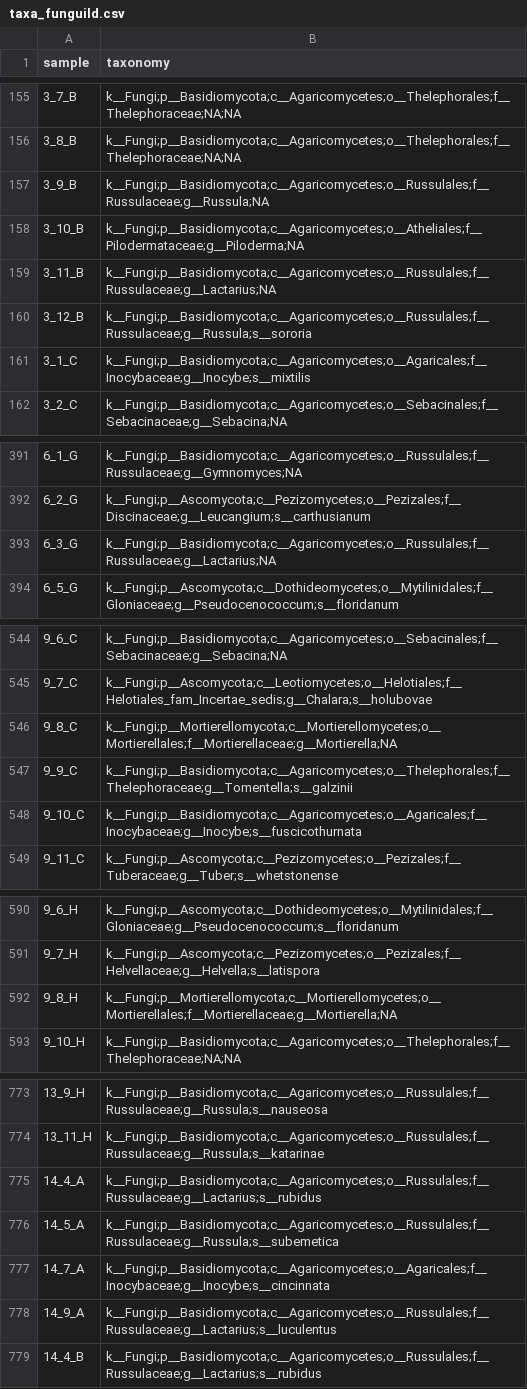
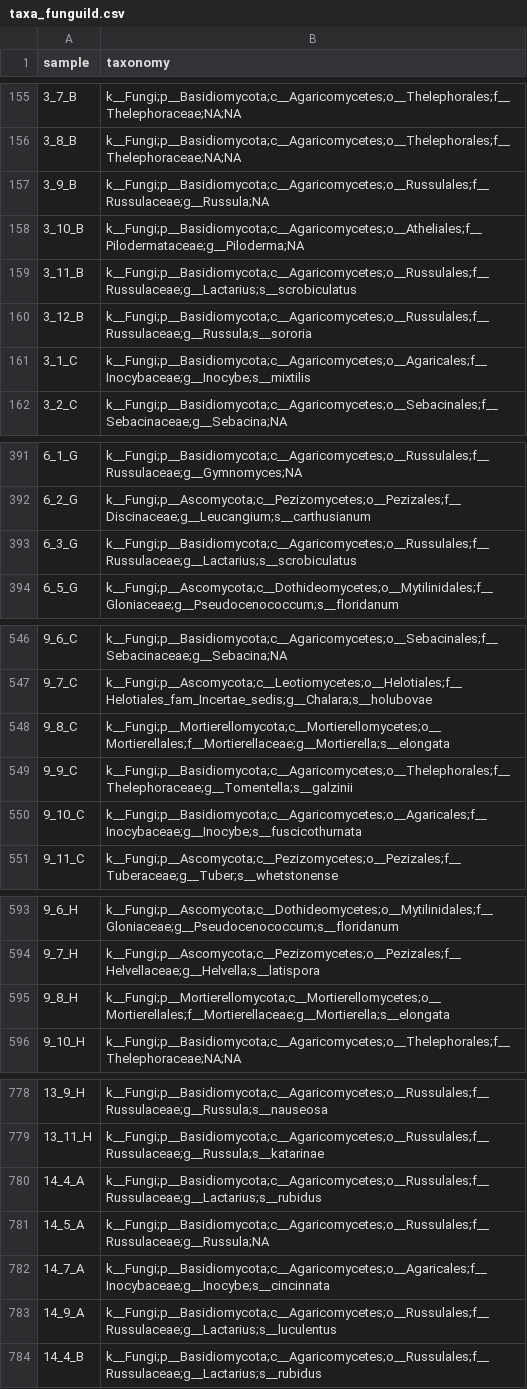
Before and after one commit to gaberunte/mbh, a CSV file: data/sanger_data/oct_2024/taxa_funguild.csv, drawn as a sheet; only a part is shown, gaps mark what is left out; the diff covers the shown part only.

```diff
--- a/data/sanger_data/oct_2024/taxa_funguild.csv
+++ b/data/sanger_data/oct_2024/taxa_funguild.csv
@@ -158,3 +158,3 @@ sample,taxonomy
 3_10_B,k__Fungi;p__Basidiomycota;c__Agaricomycetes;o__Atheliales;f__Pilodermataceae;g__Piloderma;NA
-3_11_B,k__Fungi;p__Basidiomycota;c__Agaricomycetes;o__Russulales;f__Russulaceae;g__Lactarius;NA
+3_11_B,k__Fungi;p__Basidiomycota;c__Agaricomycetes;o__Russulales;f__Russulaceae;g__Lactarius;s__scrobiculatus
 3_12_B,k__Fungi;p__Basidiomycota;c__Agaricomycetes;o__Russulales;f__Russulaceae;g__Russula;s__sororia
@@ -392,3 +392,3 @@ sample,taxonomy
 6_2_G,k__Fungi;p__Ascomycota;c__Pezizomycetes;o__Pezizales;f__Discinaceae;g__Leucangium;s__carthusianum
-6_3_G,k__Fungi;p__Basidiomycota;c__Agaricomycetes;o__Russulales;f__Russulaceae;g__Lactarius;NA
+6_3_G,k__Fungi;p__Basidiomycota;c__Agaricomycetes;o__Russulales;f__Russulaceae;g__Lactarius;s__scrobiculatus
 6_5_G,k__Fungi;p__Ascomycota;c__Dothideomycetes;o__Mytilinidales;f__Gloniaceae;g__Pseudocenococcum;s__floridanum
@@ -545,3 +547,3 @@ sample,taxonomy
 9_7_C,k__Fungi;p__Ascomycota;c__Leotiomycetes;o__Helotiales;f__Helotiales_fam_Incertae_sedis;g__Chalara;s__holubovae
-9_8_C,k__Fungi;p__Mortierellomycota;c__Mortierellomycetes;o__Mortierellales;f__Mortierellaceae;g__Mortierella;NA
+9_8_C,k__Fungi;p__Mortierellomycota;c__Mortierellomycetes;o__Mortierellales;f__Mortierellaceae;g__Mortierella;s__elongata
 9_9_C,k__Fungi;p__Basidiomycota;c__Agaricomycetes;o__Thelephorales;f__Thelephoraceae;g__Tomentella;s__galzinii
@@ -591,3 +594,3 @@ sample,taxonomy
 9_7_H,k__Fungi;p__Ascomycota;c__Pezizomycetes;o__Pezizales;f__Helvellaceae;g__Helvella;s__latispora
-9_8_H,k__Fungi;p__Mortierellomycota;c__Mortierellomycetes;o__Mortierellales;f__Mortierellaceae;g__Mortierella;NA
+9_8_H,k__Fungi;p__Mortierellomycota;c__Mortierellomycetes;o__Mortierellales;f__Mortierellaceae;g__Mortierella;s__elongata
 9_10_H,k__Fungi;p__Basidiomycota;c__Agaricomycetes;o__Thelephorales;f__Thelephoraceae;NA;NA
@@ -775,3 +780,3 @@ sample,taxonomy
 14_4_A,k__Fungi;p__Basidiomycota;c__Agaricomycetes;o__Russulales;f__Russulaceae;g__Lactarius;s__rubidus
-14_5_A,k__Fungi;p__Basidiomycota;c__Agaricomycetes;o__Russulales;f__Russulaceae;g__Russula;s__subemetica
+14_5_A,k__Fungi;p__Basidiomycota;c__Agaricomycetes;o__Russulales;f__Russulaceae;g__Russula;NA
 14_7_A,k__Fungi;p__Basidiomycota;c__Agaricomycetes;o__Agaricales;f__Inocybaceae;g__Inocybe;s__cincinnata
```
Also changed, not shown: 5 added rows and 15 edited cells elsewhere in this file, data/sanger_data/oct_2024/taxa_funguild.guilds.csv, data/sanger_data/oct_2024/unite_output.csv, 9 other files.
